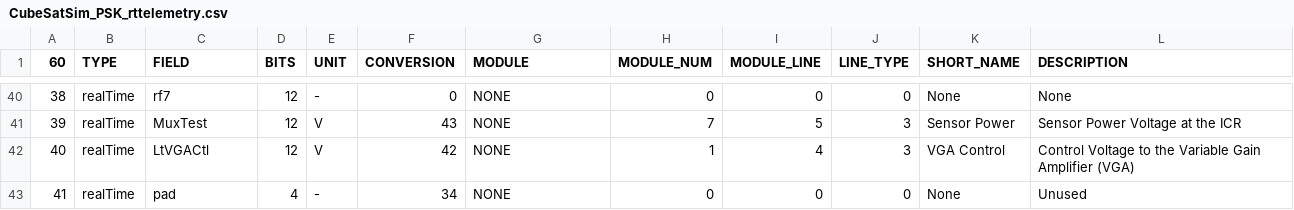
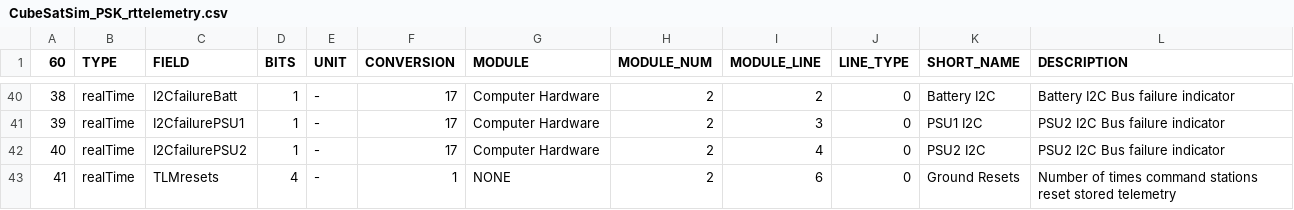
Before and after one commit to alanbjohnston/CubeSatSim, a CSV file: spacecraft/FoxTelem_1.09m/CubeSatSim_PSK_rttelemetry.csv, drawn as a sheet; only a part is shown, gaps mark what is left out; the diff covers the shown part only.

```diff
--- a/spacecraft/FoxTelem_1.09m/CubeSatSim_PSK_rttelemetry.csv
+++ b/spacecraft/FoxTelem_1.09m/CubeSatSim_PSK_rttelemetry.csv
@@ -40,4 +40,4 @@
-38,realTime,rf7,12,-,0,NONE,0,0,0,None,None
-39,realTime,MuxTest,12,V,43,NONE,7,5,3,Sensor Power,Sensor Power Voltage at the ICR
-40,realTime,LtVGACtl,12,V,42,NONE,1,4,3,VGA Control,Control Voltage to the Variable Gain Amplifier (VGA)
-41,realTime,pad,4,-,34,NONE,0,0,0,None,Unused
+38,realTime,I2CfailureBatt,1,-,17,Computer Hardware,2,2,0,Battery I2C,Battery I2C Bus failure indicator
+39,realTime,I2CfailurePSU1,1,-,17,Computer Hardware,2,3,0,PSU1 I2C,PSU2 I2C Bus failure indicator
+40,realTime,I2CfailurePSU2,1,-,17,Computer Hardware,2,4,0,PSU2 I2C,PSU2 I2C Bus failure indicator
+41,realTime,TLMresets,4,-,1,NONE,2,6,0,Ground Resets,Number of times command stations reset stored telemetry
```
Also changed, not shown: 129 edited cells elsewhere in this file.
